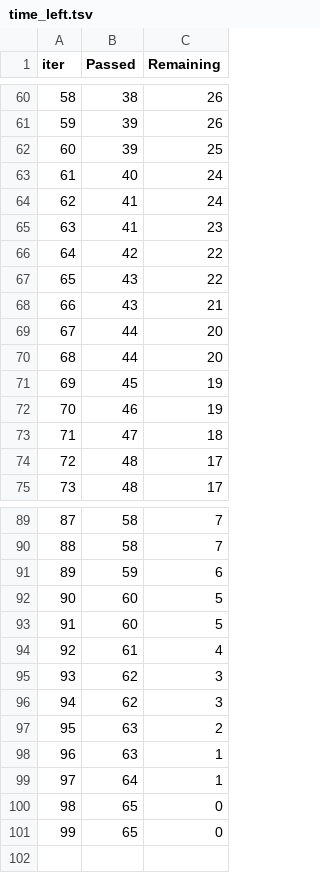
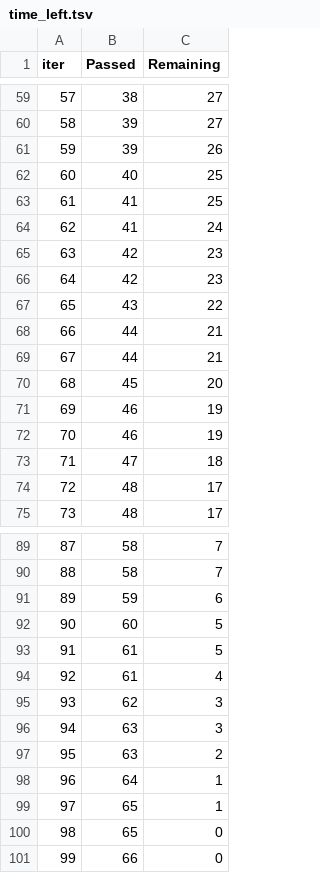
Before and after one commit to rajsengar1804-hub/ml-project, a TSV file: catboost_info/time_left.tsv, drawn as a sheet; only a part is shown, gaps mark what is left out; removed rows and columns are numbered as before the commit, all else as after; the diff covers the shown part only; the diff names each change by its address in the sheet, - before the commit and + after, or states it on an @@ line.

```diff
--- a/catboost_info/time_left.tsv
+++ b/catboost_info/time_left.tsv
@@ column A (iter) renumbered between rows 5 and 98 @@
-C59 (Remaining): 26
+C59 (Remaining): 27
+row 60: 58 | 39 | 27
-row 62: 60 | 39 | 25
-C62 (Remaining): 24
+C62 (Remaining): 25
+row 63: 61 | 41 | 25
-B65 (Passed): 41
+B65 (Passed): 42
-C66 (Remaining): 22
+C66 (Remaining): 23
-row 68: 66 | 43 | 21
-C68:C69 (Remaining): 20
+C68:C69 (Remaining): 21
-C70 (Remaining): 19
+C70 (Remaining): 20
+row 71: 69 | 46 | 19
-B93 (Passed): 60
+B93 (Passed): 61
-B96 (Passed): 62
+B96 (Passed): 63
-row 98: 96 | 63 | 1
+row 99: 97 | 65 | 1
-B101 (Passed): 65
+B101 (Passed): 66
```
Also changed, not shown: 13 added rows, 14 removed rows and 33 edited cells elsewhere in this file, 11 other files.
